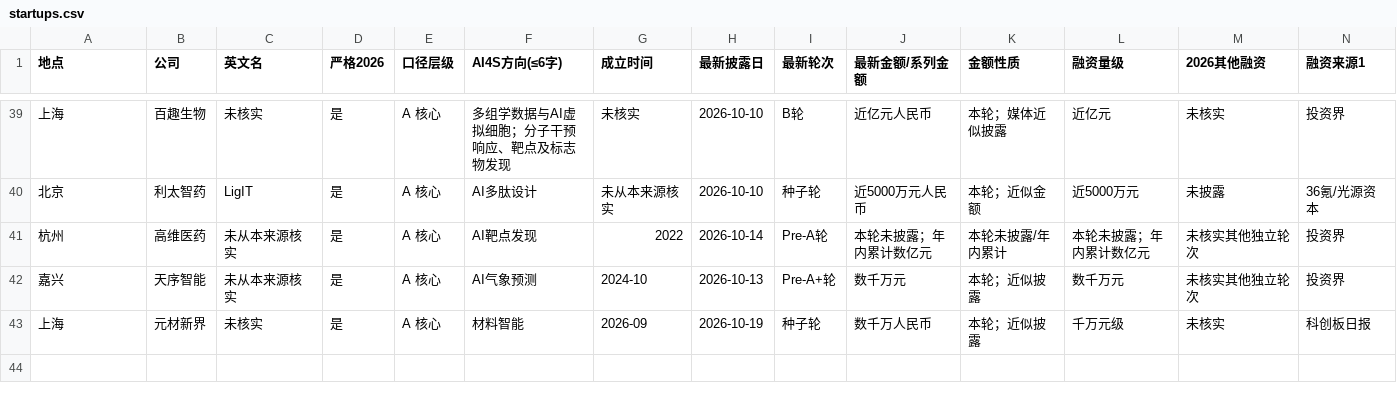
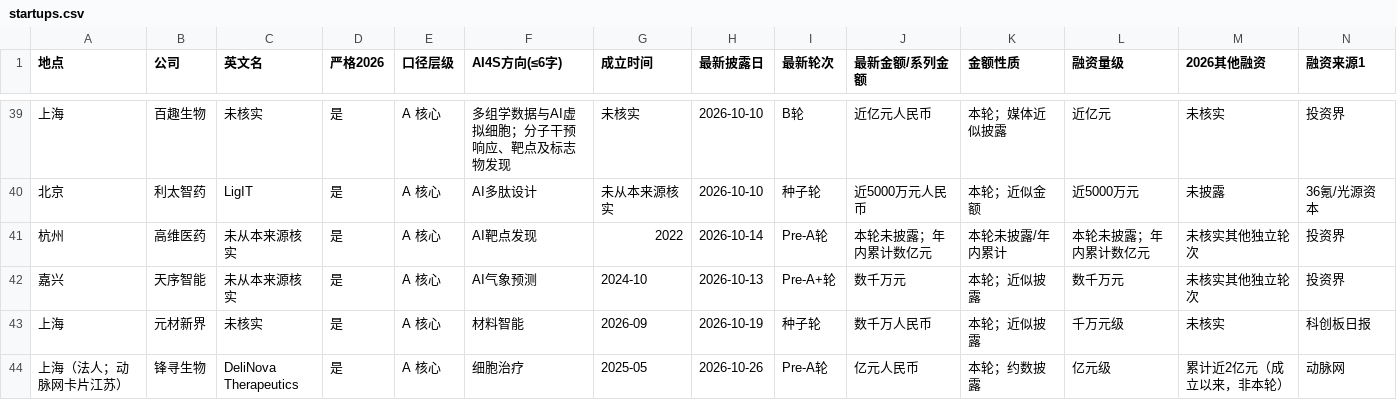
Before and after one commit to ppchanning/ai4science-observatory, a CSV file: data/industry/startups.csv, drawn as a sheet; only a part is shown, gaps mark what is left out; rows hold the shown columns only; the diff names each change by its address in the sheet, - before the commit and + after, or states it on an @@ line.

```diff
--- a/data/industry/startups.csv
+++ b/data/industry/startups.csv
+row 44: 上海（法人；动脉网卡片江苏） | 锋寻生物 | DeliNova Therapeutics | 是 | A 核心 | 细胞治疗 | 2025-05 | 2026-10-26 | Pre-A轮 | 亿元人民币 | 本轮；约数披露 | 亿元级 | 累计近2亿元（成立以来，非本轮） | 动脉网
```
Also changed, not shown: data/industry/funding-events.csv, 17 other files.
